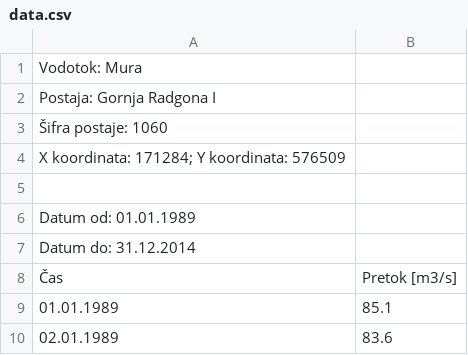
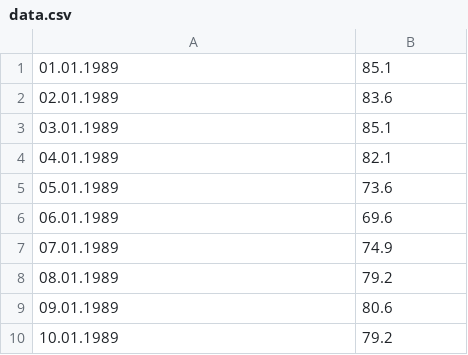
Before and after one commit to GreatDanton/Thesis, a CSV file: sample_data/data.csv, drawn as a sheet; only a part is shown; the shorter side is filled out with more unchanged rows; the diff names each change by its address in the sheet, - before the commit and + after, or states it on an @@ line.

```diff
--- a/sample_data/data.csv
+++ b/sample_data/data.csv
-row 1: Vodotok: Mura
-row 2: Postaja: Gornja Radgona I
-row 3: Šifra postaje: 1060
-row 4: X koordinata: 171284; Y koordinata: 576509
-row 5: (empty)
-row 6: Datum od: 01.01.1989
-row 7: Datum do: 31.12.2014
-row 8: Čas | Pretok [m3/s]
```
Also changed, not shown: 5 other files.
